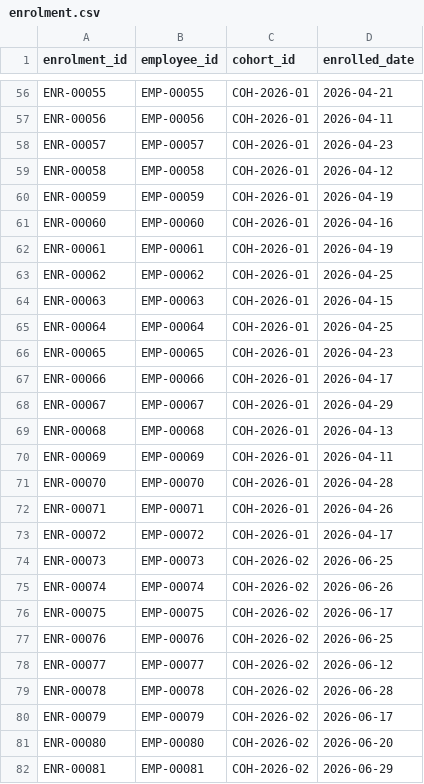
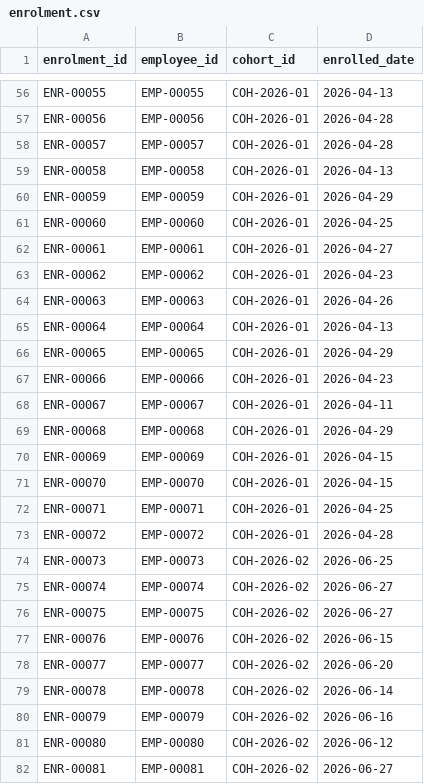
Before and after one commit to Gilbert-B/workforce-development-analytics, a CSV file: data/synthetic/enrolment.csv, drawn as a sheet; only a part is shown, gaps mark what is left out; the diff covers the shown part only; the diff names each change by its address in the sheet, - before the commit and + after, or states it on an @@ line.

Commit message:
Build 01: fix hire-date bug, add owner walkthrough and trace script
- Fix: hire and enrolment dates were drawn independently, so 119 of 208
  enrolments preceded the hire date. New hires are now hired 0-9 days
  before enrolling. Found by tracing one person end to end; guarded by
  validation check enrolled_before_hire_date and a new test.
  Data regenerated; reference numbers updated.
- docs/walkthrough.md: owner-run steps with expected output, one
  concept, optional SQL exercise and troubleshooting.
- sql/trace_one_enrolment.sql: follow one synthetic person through
  core tables, status history, as-of status and reporting facts.
- CLAUDE.md: standing learning/explainability and privacy rules.

```diff
--- a/data/synthetic/enrolment.csv
+++ b/data/synthetic/enrolment.csv
-D56 (enrolled_date): 2026-04-21
+D56 (enrolled_date): 2026-04-13
-D57 (enrolled_date): 2026-04-11
+D57 (enrolled_date): 2026-04-28
-D58 (enrolled_date): 2026-04-23
+D58 (enrolled_date): 2026-04-28
-D59 (enrolled_date): 2026-04-12
+D59 (enrolled_date): 2026-04-13
-D60 (enrolled_date): 2026-04-19
+D60 (enrolled_date): 2026-04-29
-D61 (enrolled_date): 2026-04-16
+D61 (enrolled_date): 2026-04-25
-D62 (enrolled_date): 2026-04-19
+D62 (enrolled_date): 2026-04-27
-D63 (enrolled_date): 2026-04-25
+D63 (enrolled_date): 2026-04-23
-D64 (enrolled_date): 2026-04-15
+D64 (enrolled_date): 2026-04-26
-D65 (enrolled_date): 2026-04-25
+D65 (enrolled_date): 2026-04-13
-D66 (enrolled_date): 2026-04-23
+D66 (enrolled_date): 2026-04-29
-D67 (enrolled_date): 2026-04-17
+D67 (enrolled_date): 2026-04-23
-D68 (enrolled_date): 2026-04-29
+D68 (enrolled_date): 2026-04-11
-D69 (enrolled_date): 2026-04-13
+D69 (enrolled_date): 2026-04-29
-D70 (enrolled_date): 2026-04-11
+D70 (enrolled_date): 2026-04-15
-D71 (enrolled_date): 2026-04-28
+D71 (enrolled_date): 2026-04-15
-D72 (enrolled_date): 2026-04-26
+D72 (enrolled_date): 2026-04-25
-D73 (enrolled_date): 2026-04-17
+D73 (enrolled_date): 2026-04-28
-D75 (enrolled_date): 2026-06-26
+D75 (enrolled_date): 2026-06-27
-D76 (enrolled_date): 2026-06-17
+D76 (enrolled_date): 2026-06-27
-D77 (enrolled_date): 2026-06-25
+D77 (enrolled_date): 2026-06-15
-D78 (enrolled_date): 2026-06-12
+D78 (enrolled_date): 2026-06-20
-D79 (enrolled_date): 2026-06-28
+D79 (enrolled_date): 2026-06-14
-D80 (enrolled_date): 2026-06-17
+D80 (enrolled_date): 2026-06-16
-D81 (enrolled_date): 2026-06-20
+D81 (enrolled_date): 2026-06-12
-D82 (enrolled_date): 2026-06-29
+D82 (enrolled_date): 2026-06-27
```
Also changed, not shown: 173 edited cells elsewhere in this file, data/synthetic/assessment.csv, data/synthetic/attendance.csv, 13 other files.
